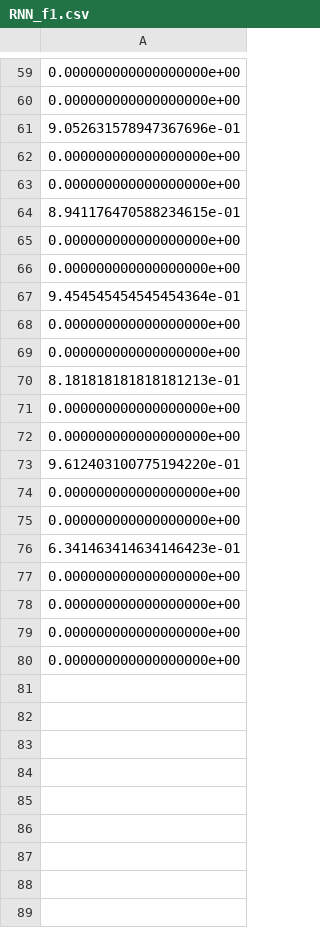
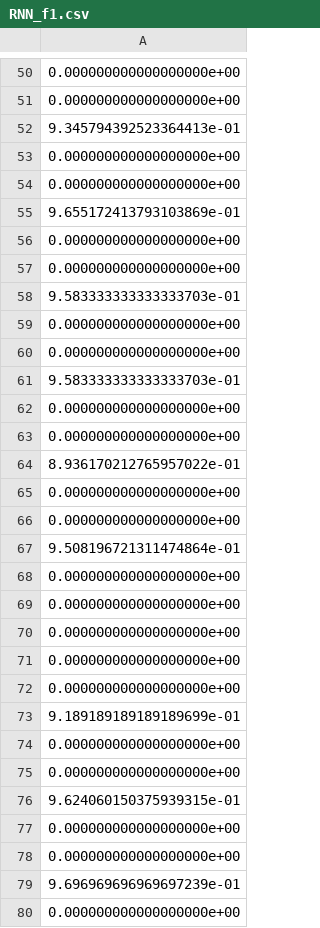
Before and after one commit to hxk874/ADL, a CSV file: afl3/Dem til afleveringen/RNN_f1.csv, drawn as a sheet; only a part is shown, gaps mark what is left out; the diff covers the shown part only.

```diff
--- a/afl3/Dem til afleveringen/RNN_f1.csv
+++ b/afl3/Dem til afleveringen/RNN_f1.csv
@@ -60,18 +51,18 @@
 0.000000000000000000e+00
-9.052631578947367696e-01
+9.345794392523364413e-01
 0.000000000000000000e+00
 0.000000000000000000e+00
-8.941176470588234615e-01
+9.655172413793103869e-01
 0.000000000000000000e+00
 0.000000000000000000e+00
-9.454545454545454364e-01
+9.583333333333333703e-01
 0.000000000000000000e+00
 0.000000000000000000e+00
-8.181818181818181213e-01
+9.583333333333333703e-01
 0.000000000000000000e+00
 0.000000000000000000e+00
-9.612403100775194220e-01
+8.936170212765957022e-01
 0.000000000000000000e+00
 0.000000000000000000e+00
-6.341463414634146423e-01
+9.508196721311474864e-01
 0.000000000000000000e+00
@@ -79,2 +70,11 @@
 0.000000000000000000e+00
+0.000000000000000000e+00
+0.000000000000000000e+00
+9.189189189189189699e-01
+0.000000000000000000e+00
+0.000000000000000000e+00
+9.624060150375939315e-01
+0.000000000000000000e+00
+0.000000000000000000e+00
+9.696969696969697239e-01
 0.000000000000000000e+00
```
Also changed, not shown: 3 removed rows and 16 edited cells elsewhere in this file, afl3/Dem til afleveringen/RNN_acc.csv, 2 other files.
